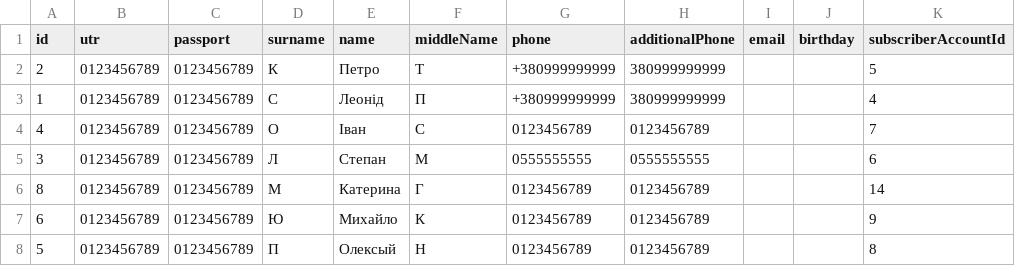
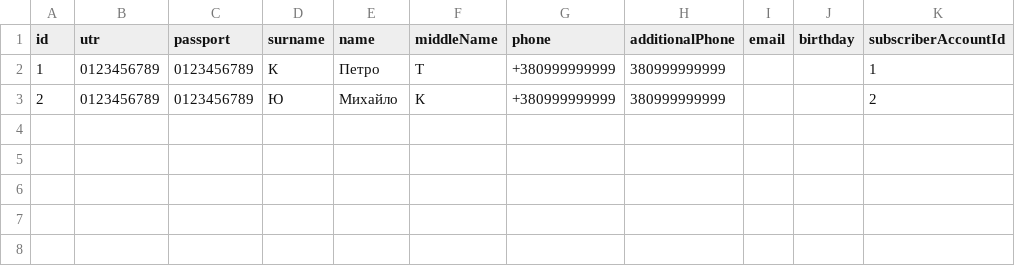
Before and after one commit to sili41995/niko-utility-company, a CSV file: src/niko-utility-company-data/Owner.csv, drawn as a sheet.

```diff
--- a/src/niko-utility-company-data/Owner.csv
+++ b/src/niko-utility-company-data/Owner.csv
@@ -1,8 +1,3 @@
 id,utr,passport,surname,name,middleName,phone,additionalPhone,email,birthday,subscriberAccountId
-2,0123456789,0123456789,К,Петро,Т,+380999999999,380999999999,,,5
-1,0123456789,0123456789,С,Леонід,П,+380999999999,380999999999,,,4
-4,0123456789,0123456789,О,Іван,С,0123456789,0123456789,,,7
-3,0123456789,0123456789,Л,Степан,М,0555555555,0555555555,,,6
-8,0123456789,0123456789,М,Катерина,Г,0123456789,0123456789,,,14
-6,0123456789,0123456789,Ю,Михайло,К,0123456789,0123456789,,,9
-5,0123456789,0123456789,П,Олексый,Н,0123456789,0123456789,,,8
+1,0123456789,0123456789,К,Петро,Т,+380999999999,380999999999,,,1
+2,0123456789,0123456789,Ю,Михайло,К,+380999999999,380999999999,,,2
```
Also changed, not shown: src/niko-utility-company-data/SubscriberAccounts.csv, src/niko-utility-company-data/User.csv, 6 other files.
